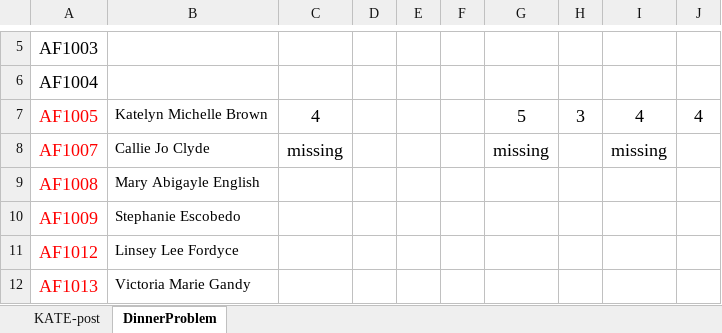
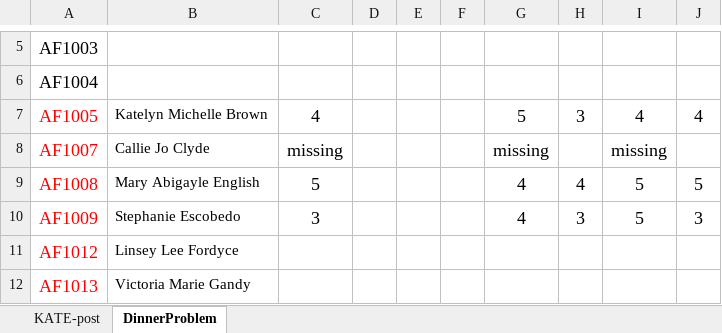
Before and after one commit to hindiogine/RCML, an Excel workbook: Fall2013_data.xlsx, sheet DinnerProblem, drawn as a sheet; only a part is shown, gaps mark what is left out; values as stored, in another font and other column widths than the file's, no borders; the diff names each change by its address in the sheet, - before the commit and + after, or states it on an @@ line.

Commit message:
aggiornamento

```diff
--- a/Fall2013_data.xlsx (sheet DinnerProblem)
+++ b/Fall2013_data.xlsx (sheet DinnerProblem)
-C9: (empty)
+C9: 5
-G9:G10: (empty)
+G9:G10: 4
-H9: (empty)
+H9: 4
-I9:I10: (empty)
+I9:I10: 5
-J9: (empty)
+J9: 5
-C10: (empty)
+C10: 3
-H10: (empty)
+H10: 3
-J10: (empty)
+J10: 3
```
